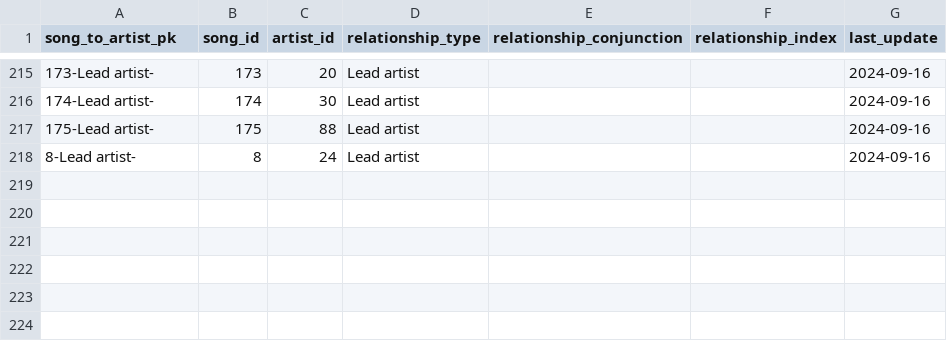
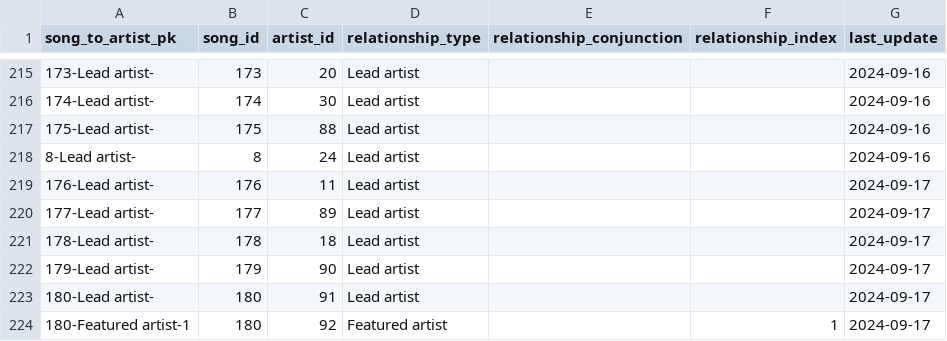
Before and after one commit to jwmanahan/billboard, a CSV file: source_data/song_to_artist.csv, drawn as a sheet; only a part is shown, gaps mark what is left out.

```diff
--- a/source_data/song_to_artist.csv
+++ b/source_data/song_to_artist.csv
@@ -218 +218,7 @@ song_to_artist_pk,song_id,artist_id,relationship_type,relationship_conjunction,r
 8-Lead artist-,8,24,Lead artist,,,2024-09-16
+176-Lead artist-,176,11,Lead artist,,,2024-09-17
+177-Lead artist-,177,89,Lead artist,,,2024-09-17
+178-Lead artist-,178,18,Lead artist,,,2024-09-17
+179-Lead artist-,179,90,Lead artist,,,2024-09-17
+180-Lead artist-,180,91,Lead artist,,,2024-09-17
+180-Featured artist-1,180,92,Featured artist,,1,2024-09-17
```
Also changed, not shown: source_data/artist.csv, source_data/billboard_ranking.csv, 3 other files.
